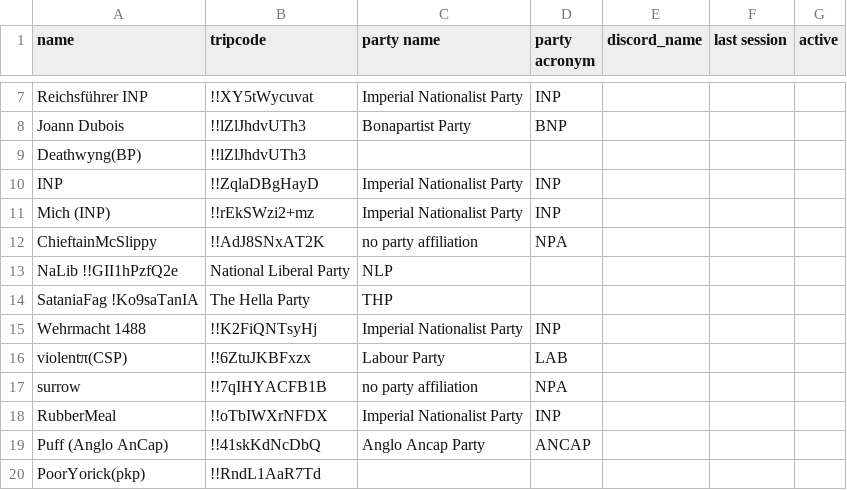
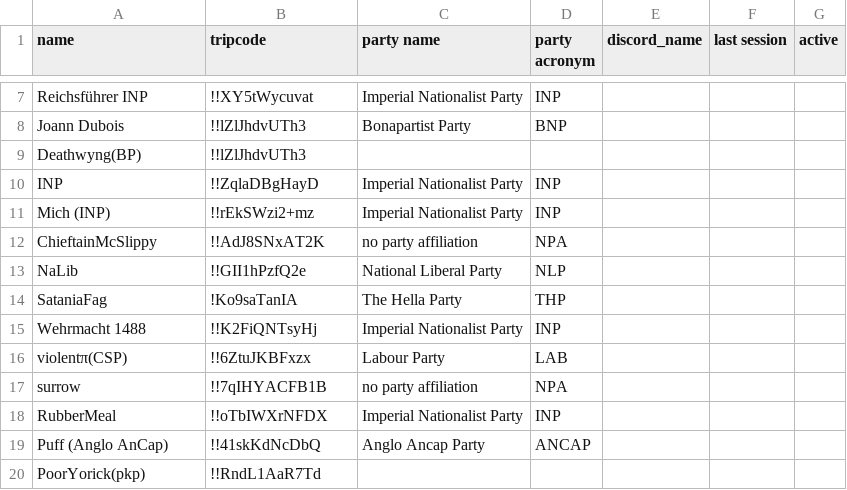
Before and after one commit to NaLib/parliament, a CSV file: members_list_detailed.csv, drawn as a sheet; only a part is shown, gaps mark what is left out.

Commit message:
more detailed table of member

```diff
--- a/members_list_detailed.csv
+++ b/members_list_detailed.csv
@@ -12,4 +12,4 @@ Mich (INP),		!!rEkSWzi2+mz,	Imperial Nationalist Party,	INP,		,		,
 ChieftainMcSlippy,	!!AdJ8SNxAT2K,	no party affiliation,		NPA,		,		,
-NaLib			!!GII1hPzfQ2e,	National Liberal Party,		NLP,		,		,
-SataniaFag 		!Ko9saTanIA,	The Hella Party,		THP,		,		,
+NaLib,			!!GII1hPzfQ2e,	National Liberal Party,		NLP,		,		,
+SataniaFag, 		!Ko9saTanIA,	The Hella Party,		THP,		,		,
 Wehrmacht 1488,		!!K2FiQNTsyHj,	Imperial Nationalist Party,	INP,		,		,
```
